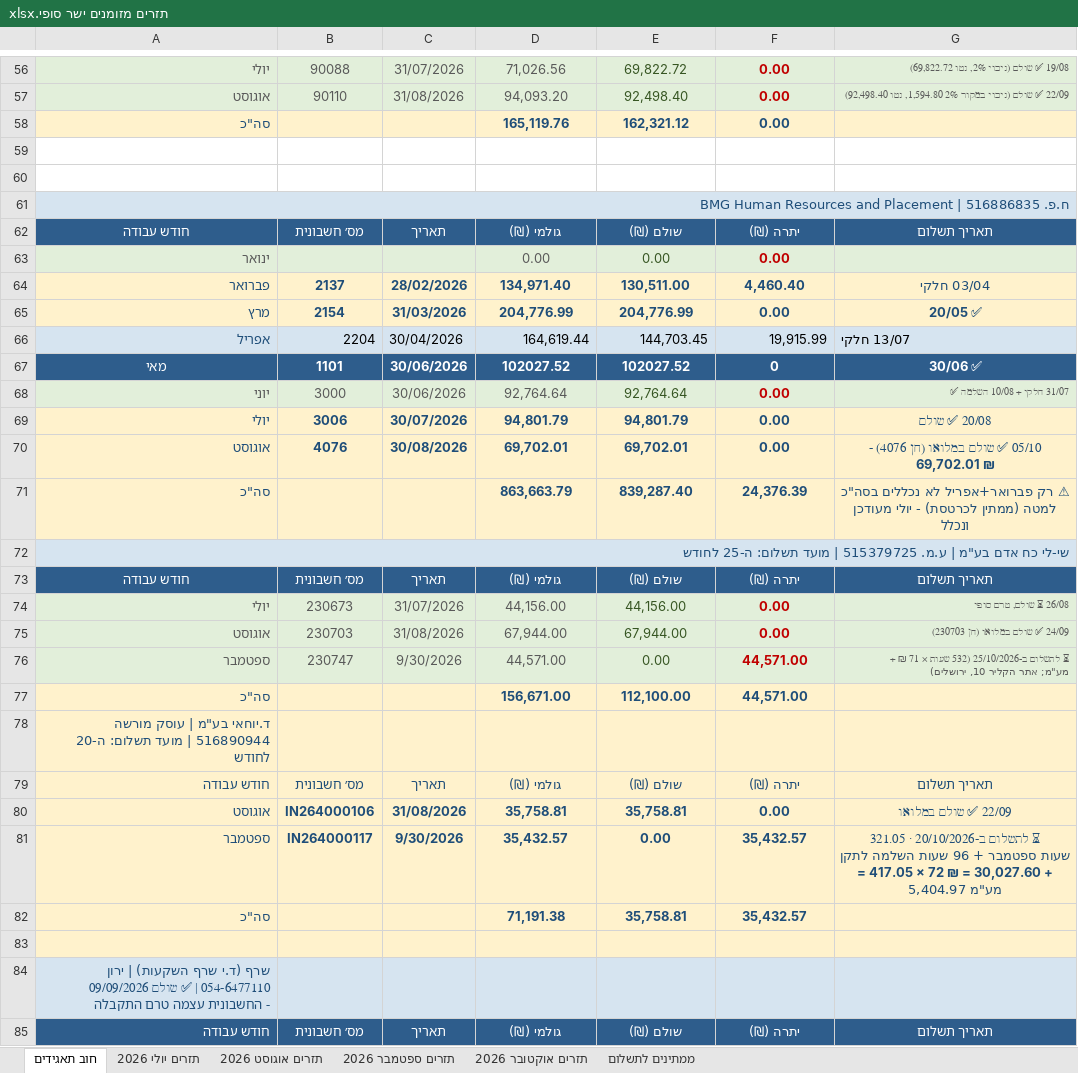
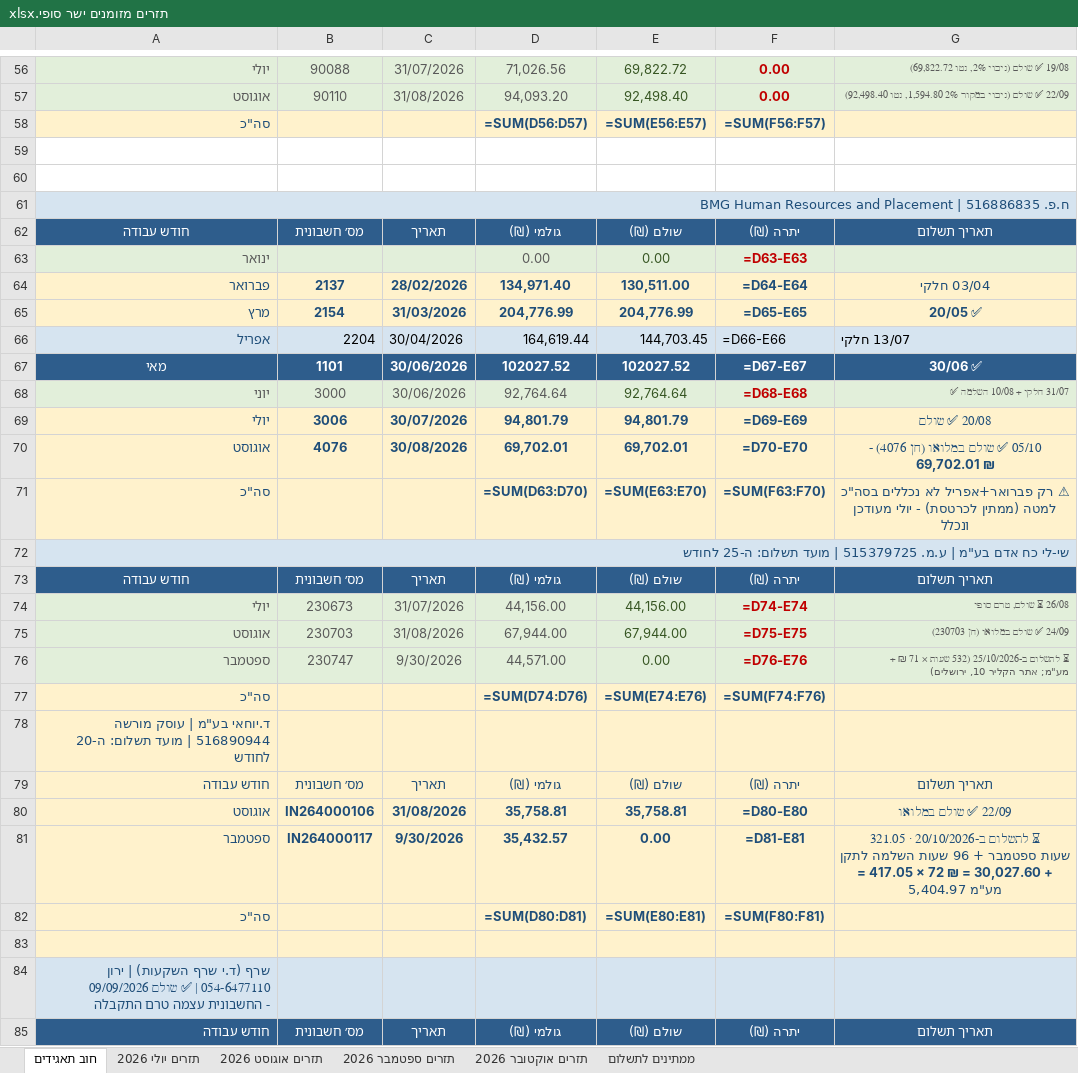
Before and after one commit to MATEUPTILIM/claude--FILES, an Excel workbook: CLUDE FILES/תזרים מזומנים ישר סופי.xlsx, sheet חוב תאגידים, drawn as a sheet; only a part is shown, gaps mark what is left out; values as stored, in another font and other column widths than the file's, no borders; formulas without a stored value are shown as written; removed rows and columns are numbered as before the commit, all else as after; the diff covers the shown part only; the diff names each change by its address in the sheet, - before the commit and + after, or states it on an @@ line.

```diff
--- a/CLUDE FILES/תזרים מזומנים ישר סופי.xlsx (sheet חוב תאגידים)
+++ b/CLUDE FILES/תזרים מזומנים ישר סופי.xlsx (sheet חוב תאגידים)
-row 58: סה"כ |  |  | 165,119.76 | 162,321.12 | 0.00
+row 58: סה"כ |  |  | =SUM(D56:D57) | =SUM(E56:E57) | =SUM(F56:F57)
-F63: 0.00
+F63: =D63-E63
-F64: 4,460.40
+F64: =D64-E64
-F65: 0.00
+F65: =D65-E65
-F66: 19,915.99
+F66: =D66-E66
-F67: 0
+F67: =D67-E67
-F68: 0.00
+F68: =D68-E68
-F69: 0.00
+F69: =D69-E69
-F70: 0.00
+F70: =D70-E70
-D71: 863,663.79
+D71: =SUM(D63:D70)
-E71: 839,287.40
+E71: =SUM(E63:E70)
-F71: 24,376.39
+F71: =SUM(F63:F70)
-F74: 0.00
+F74: =D74-E74
-F75: 0.00
+F75: =D75-E75
-F76: 44,571.00
+F76: =D76-E76
-row 77: סה"כ |  |  | 156,671.00 | 112,100.00 | 44,571.00
+row 77: סה"כ |  |  | =SUM(D74:D76) | =SUM(E74:E76) | =SUM(F74:F76)
-F80: 0.00
+F80: =D80-E80
-F81: 35,432.57
+F81: =D81-E81
-row 82: סה"כ |  |  | 71,191.38 | 35,758.81 | 35,432.57
+row 82: סה"כ |  |  | =SUM(D80:D81) | =SUM(E80:E81) | =SUM(F80:F81)
```
Also changed, not shown: 5 added rows, 5 removed rows and 32 edited cells elsewhere in this sheet, sheet תזרים אוקטובר 2026, sheet תזרים ספטמבר 2026, sheet ממתינים לתשלום.
